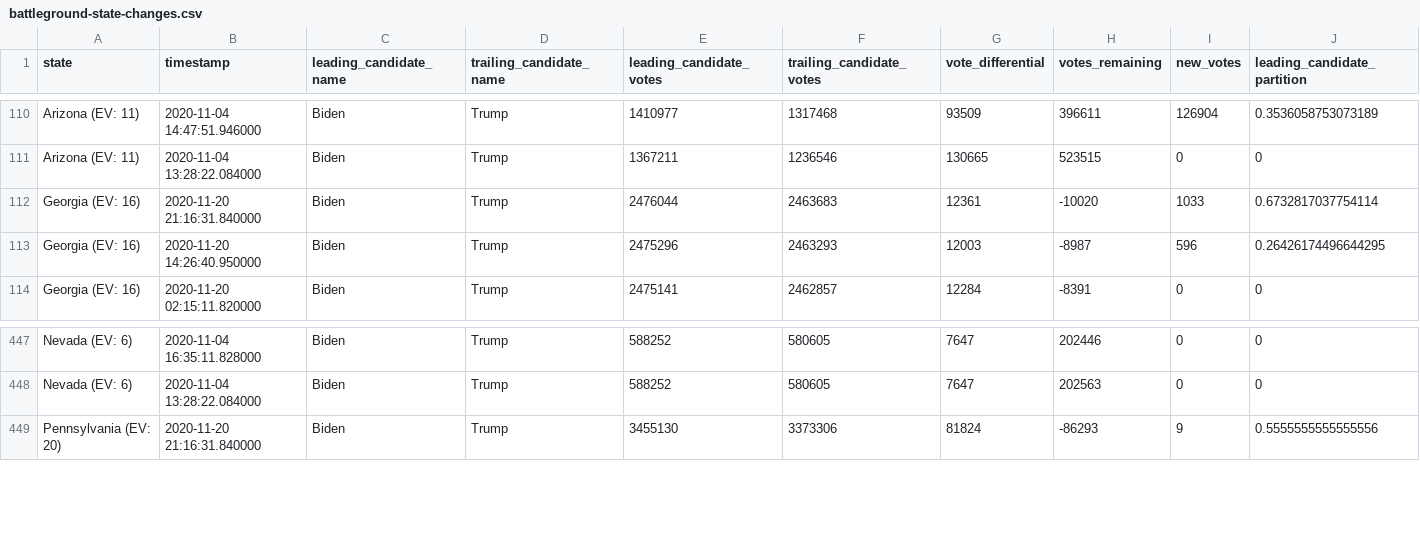
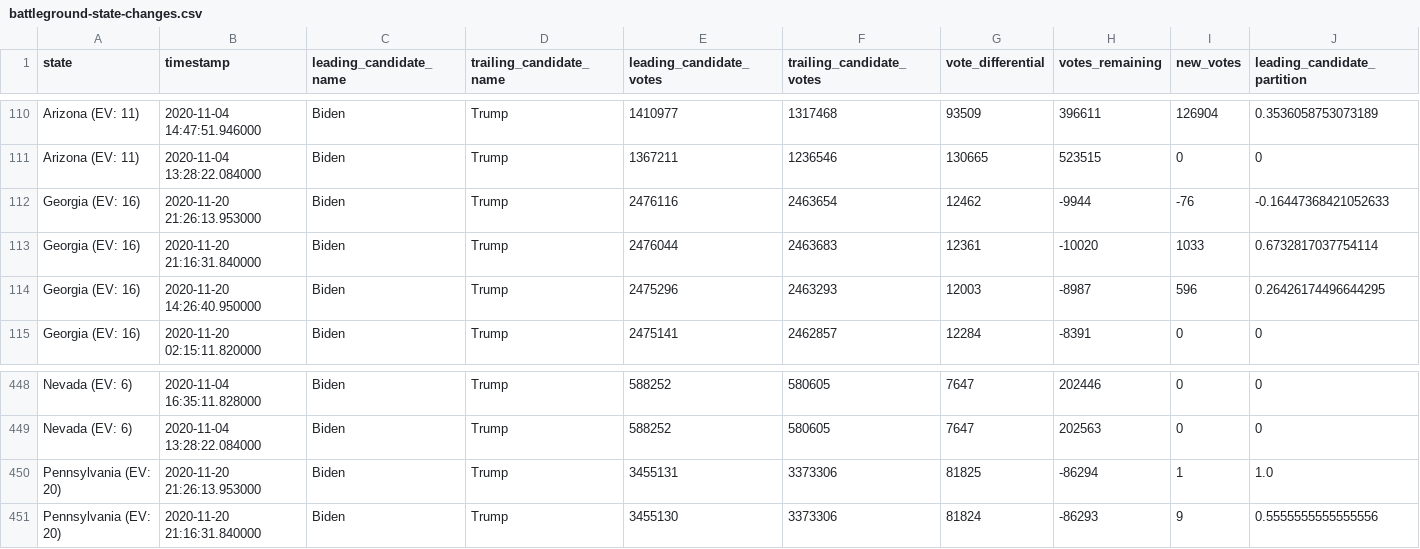
Before and after one commit to rvaughan/nyt-2020-election-scraper, a CSV file: battleground-state-changes.csv, drawn as a sheet; only a part is shown, gaps mark what is left out; rows hold the shown columns only; the diff names each change by its address in the sheet, - before the commit and + after, or states it on an @@ line.

```diff
--- a/battleground-state-changes.csv
+++ b/battleground-state-changes.csv
+row 112: Georgia (EV: 16) | 2020-11-20 21:26:13.953000 | Biden | Trump | 2476116 | 2463654 | 12462 | -9944 | -76 | -0.16447368421052633
+row 450: Pennsylvania (EV: 20) | 2020-11-20 21:26:13.953000 | Biden | Trump | 3455131 | 3373306 | 81825 | -86294 | 1 | 1.0
```
Also changed, not shown: 4 other files.
